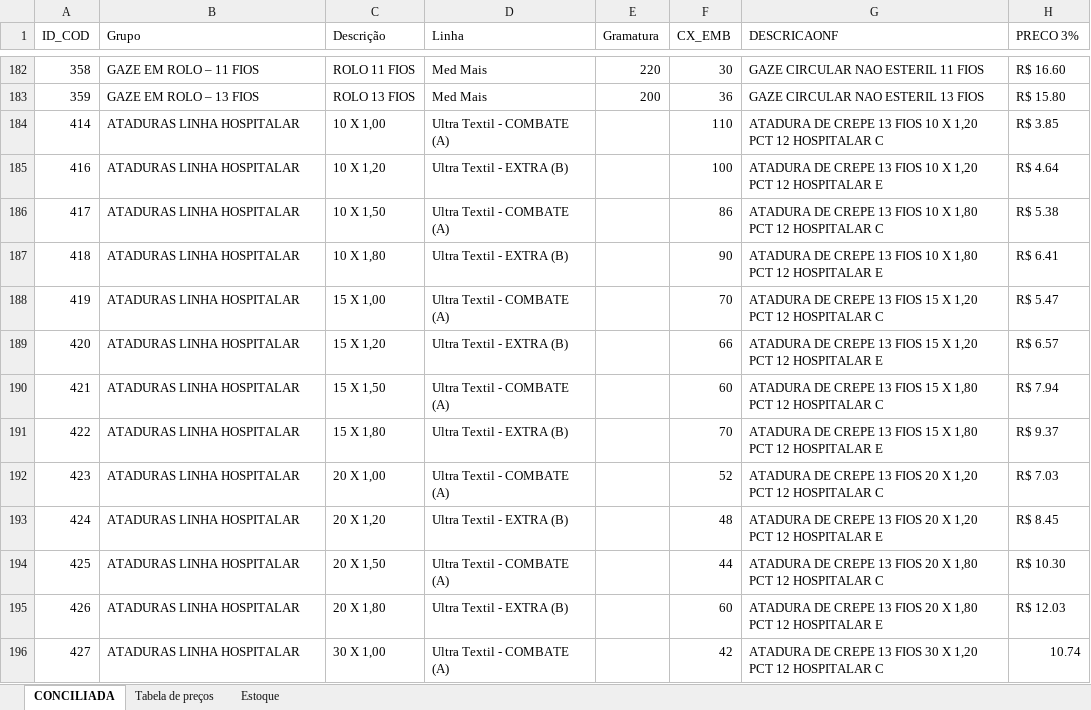
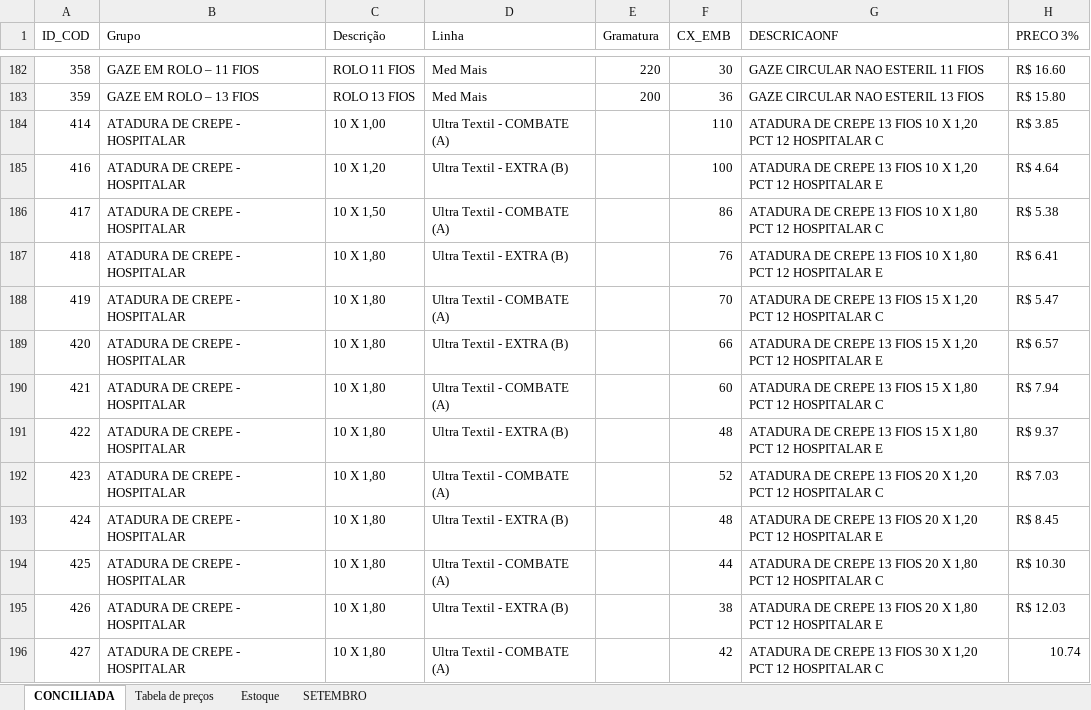
Before and after one commit to fabiosilvavendas-byte/CRM_Medtextil2.0, an Excel workbook: dados/Produtos_Agrupados_Completos_conciliados.xlsx, sheet CONCILIADA, drawn as a sheet; only a part is shown, gaps mark what is left out; values as stored, in another font and other column widths than the file's, no cell formats; table styles not drawn; the diff covers the shown part only; the diff names each change by its address in the sheet, - before the commit and + after, or states it on an @@ line.

```diff
--- a/dados/Produtos_Agrupados_Completos_conciliados.xlsx (sheet CONCILIADA)
+++ b/dados/Produtos_Agrupados_Completos_conciliados.xlsx (sheet CONCILIADA)
+sheet tab: SETEMBRO
-B184:B196 (Grupo): ATADURAS LINHA HOSPITALAR
+B184:B196 (Grupo): ATADURA DE CREPE - HOSPITALAR
-F187 (CX_EMB): 90
+F187 (CX_EMB): 76
-C188 (Descrição): 15 X 1,00
+C188 (Descrição): 10 X 1,80
-C189 (Descrição): 15 X 1,20
+C189 (Descrição): 10 X 1,80
-C190 (Descrição): 15 X 1,50
+C190 (Descrição): 10 X 1,80
-C191 (Descrição): 15 X 1,80
+C191 (Descrição): 10 X 1,80
-F191 (CX_EMB): 70
+F191 (CX_EMB): 48
-C192 (Descrição): 20 X 1,00
+C192 (Descrição): 10 X 1,80
-C193 (Descrição): 20 X 1,20
+C193 (Descrição): 10 X 1,80
-C194 (Descrição): 20 X 1,50
+C194 (Descrição): 10 X 1,80
-C195 (Descrição): 20 X 1,80
+C195 (Descrição): 10 X 1,80
-F195 (CX_EMB): 60
+F195 (CX_EMB): 38
-C196 (Descrição): 30 X 1,00
+C196 (Descrição): 10 X 1,80
```
Also changed, not shown: 508 edited cells elsewhere in this sheet, sheet Tabela de preços, cell formats, formulas that keep their value.
